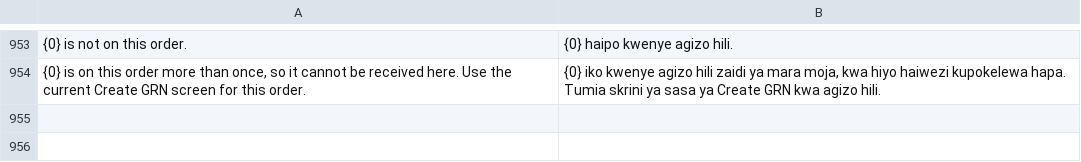
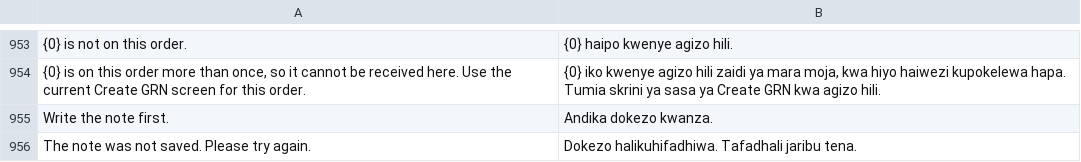
Before and after one commit to MurzakTech/Murzak-PoS-Backend, a CSV file: murzak_pos/translations/sw.csv, drawn as a sheet; only a part is shown, gaps mark what is left out; the diff names each change by its address in the sheet, - before the commit and + after, or states it on an @@ line.

```diff
--- a/murzak_pos/translations/sw.csv
+++ b/murzak_pos/translations/sw.csv
+row 955: Write the note first. | Andika dokezo kwanza.
+row 956: The note was not saved. Please try again. | Dokezo halikuhifadhiwa. Tafadhali jaribu tena.
```
Also changed, not shown: 6 other files.
